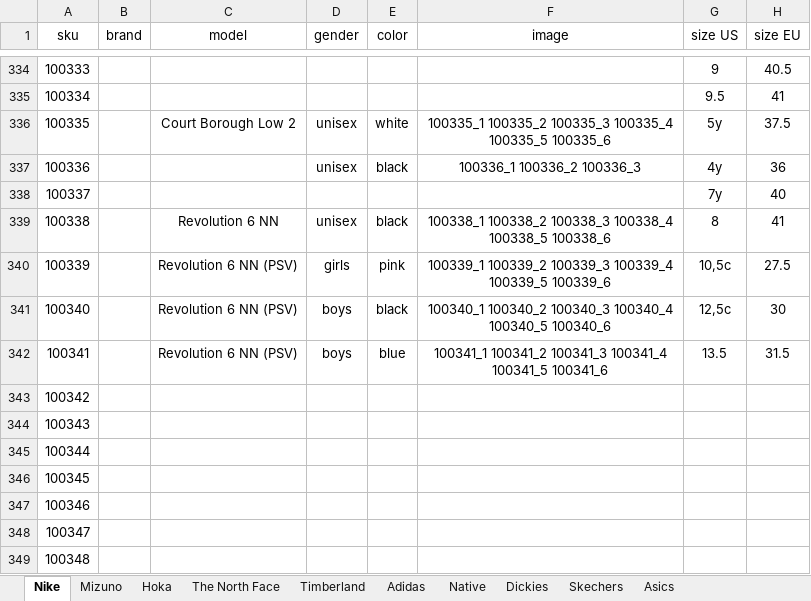
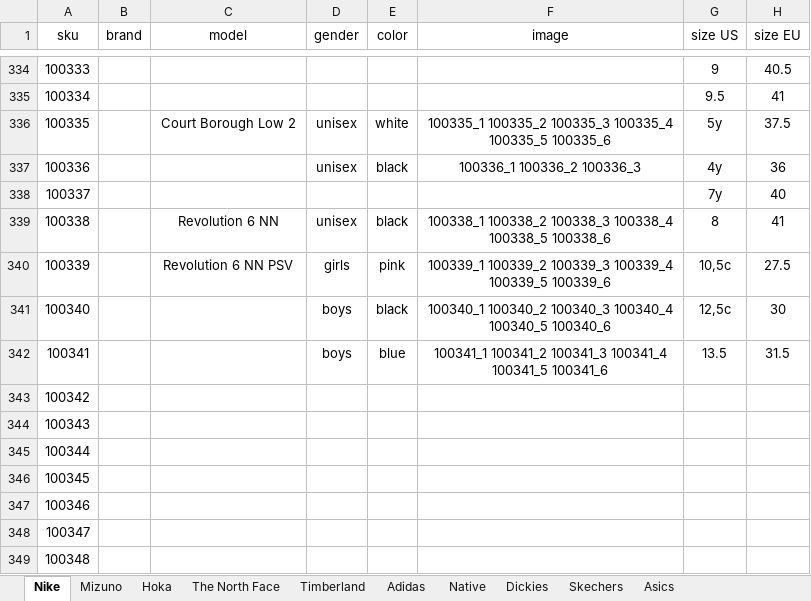
Before and after one commit to dauralio-cell/jmd_store, an Excel workbook: data/catalog.xlsx, sheet Nike, drawn as a sheet; only a part is shown, gaps mark what is left out; values as stored, in another font and other column widths than the file's, no borders; the diff names each change by its address in the sheet, - before the commit and + after, or states it on an @@ line.

Commit message:
04.04 3

```diff
--- a/data/catalog.xlsx (sheet Nike)
+++ b/data/catalog.xlsx (sheet Nike)
-C340 (model): Revolution 6 NN (PSV)
+C340 (model): Revolution 6 NN PSV
-C341:C342 (model): Revolution 6 NN (PSV)
+C341:C342 (model): (empty)
```
